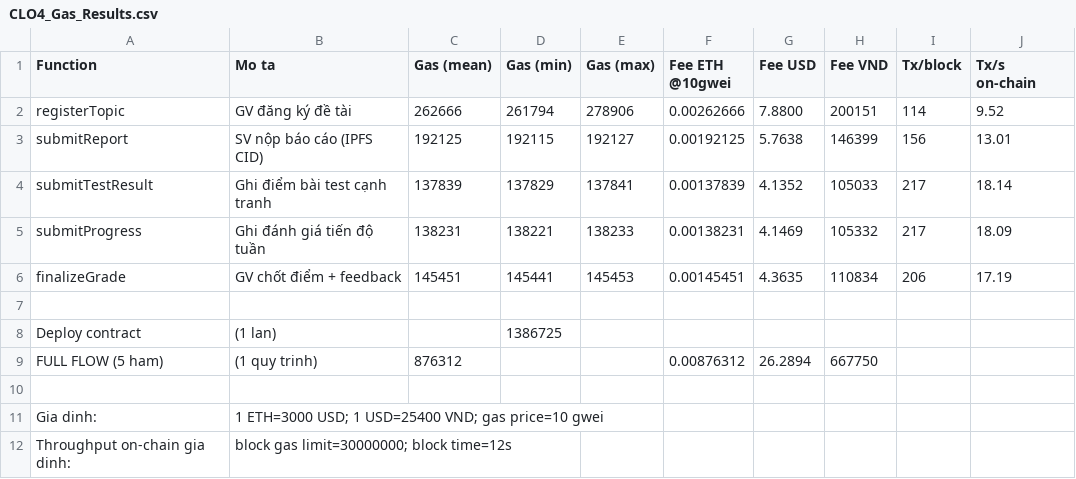
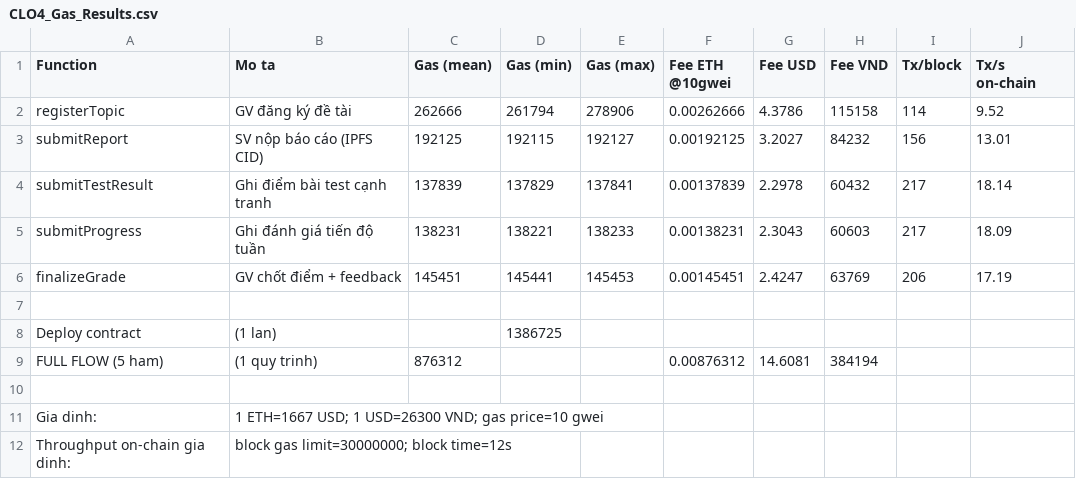
Before and after one commit to PHUONGNAMKEM/Web3GiangVien, a CSV file: Document/Day13-06-2026/CLO4_KiemThu/CLO4_Gas_Results.csv, drawn as a sheet.

```diff
--- a/Document/Day13-06-2026/CLO4_KiemThu/CLO4_Gas_Results.csv
+++ b/Document/Day13-06-2026/CLO4_KiemThu/CLO4_Gas_Results.csv
@@ -1,12 +1,12 @@
 Function,Mo ta,Gas (mean),Gas (min),Gas (max),Fee ETH @10gwei,Fee USD,Fee VND,Tx/block,Tx/s on-chain
-registerTopic,"GV đăng ký đề tài",262666,261794,278906,0.00262666,7.8800,200151,114,9.52
-submitReport,"SV nộp báo cáo (IPFS CID)",192125,192115,192127,0.00192125,5.7638,146399,156,13.01
-submitTestResult,"Ghi điểm bài test cạnh tranh",137839,137829,137841,0.00137839,4.1352,105033,217,18.14
-submitProgress,"Ghi đánh giá tiến độ tuần",138231,138221,138233,0.00138231,4.1469,105332,217,18.09
-finalizeGrade,"GV chốt điểm + feedback",145451,145441,145453,0.00145451,4.3635,110834,206,17.19
+registerTopic,"GV đăng ký đề tài",262666,261794,278906,0.00262666,4.3786,115158,114,9.52
+submitReport,"SV nộp báo cáo (IPFS CID)",192125,192115,192127,0.00192125,3.2027,84232,156,13.01
+submitTestResult,"Ghi điểm bài test cạnh tranh",137839,137829,137841,0.00137839,2.2978,60432,217,18.14
+submitProgress,"Ghi đánh giá tiến độ tuần",138231,138221,138233,0.00138231,2.3043,60603,217,18.09
+finalizeGrade,"GV chốt điểm + feedback",145451,145441,145453,0.00145451,2.4247,63769,206,17.19
 
 Deploy contract,(1 lan),,1386725,,,,,,
-FULL FLOW (5 ham),(1 quy trinh),876312,,,0.00876312,26.2894,667750,,
+FULL FLOW (5 ham),(1 quy trinh),876312,,,0.00876312,14.6081,384194,,
 
-Gia dinh:,1 ETH=3000 USD; 1 USD=25400 VND; gas price=10 gwei
+Gia dinh:,1 ETH=1667 USD; 1 USD=26300 VND; gas price=10 gwei
 Throughput on-chain gia dinh:,block gas limit=30000000; block time=12s
```
Also changed, not shown: Document/Day14-06-2026/PhoBERT/data/CLO4_Gas_Results.csv, 10 other files.
